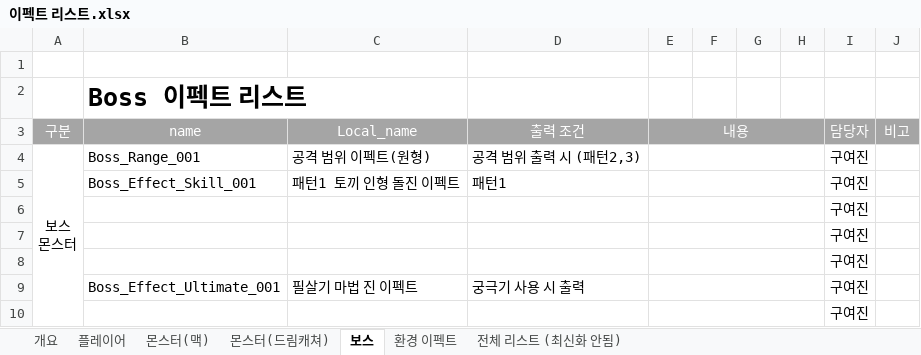
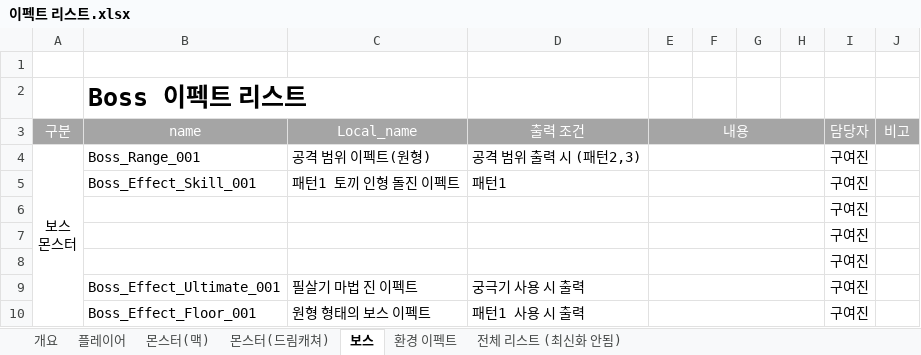
Before and after one commit to lalyns/MondayClass, an Excel workbook: Document/리스트/이펙트 리스트.xlsx, sheet 보스, drawn as a sheet; values as stored, in another font and other column widths than the file's, no borders; removed rows and columns are numbered as before the commit, all else as after; the diff names each change by its address in the sheet, - before the commit and + after, or states it on an @@ line.

Commit message:
이펙트 리스트 명칭 추가

```diff
--- a/Document/리스트/이펙트 리스트.xlsx (sheet 보스)
+++ b/Document/리스트/이펙트 리스트.xlsx (sheet 보스)
-row 10:  |  |  |  |  |  |  |  | 구여진
+row 10:  | Boss_Effect_Floor_001 | 원형 형태의 보스 이펙트 | 패턴1 사용 시 출력 |  |  |  |  | 구여진
```
